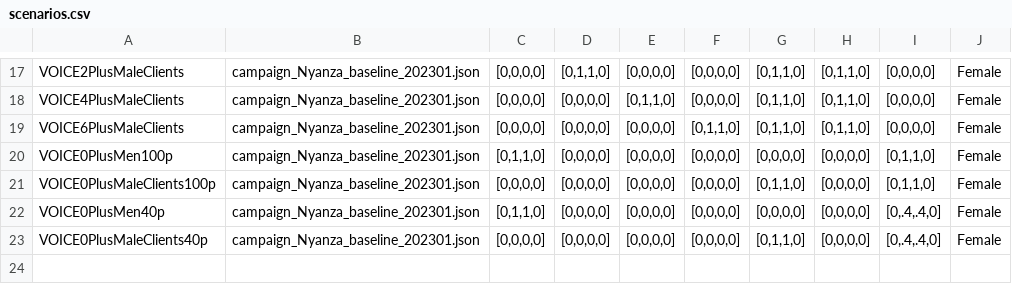
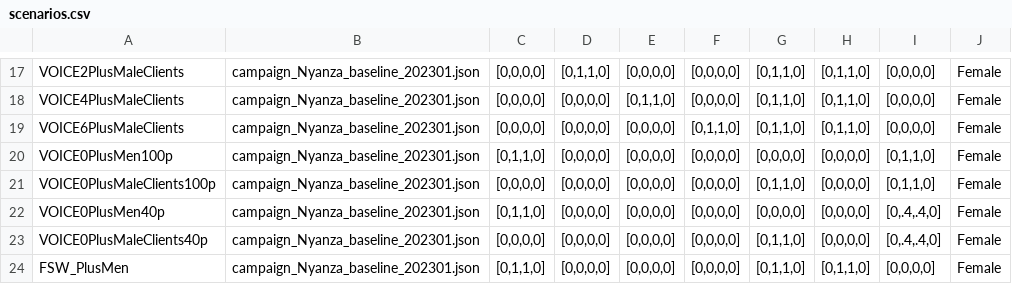
Before and after one commit to kaftand/nyazna_emod_len, a CSV file: scenarios.csv, drawn as a sheet; only a part is shown, gaps mark what is left out; the diff names each change by its address in the sheet, - before the commit and + after, or states it on an @@ line.

Commit message:
auto commit for run 2023_06_23_09_04

```diff
--- a/scenarios.csv
+++ b/scenarios.csv
+row 24: FSW_PlusMen | campaign_Nyanza_baseline_202301.json | [0,1,1,0] | [0,0,0,0] | [0,0,0,0] | [0,0,0,0] | [0,1,1,0] | [0,1,1,0] | [0,0,0,0] | Female
```
